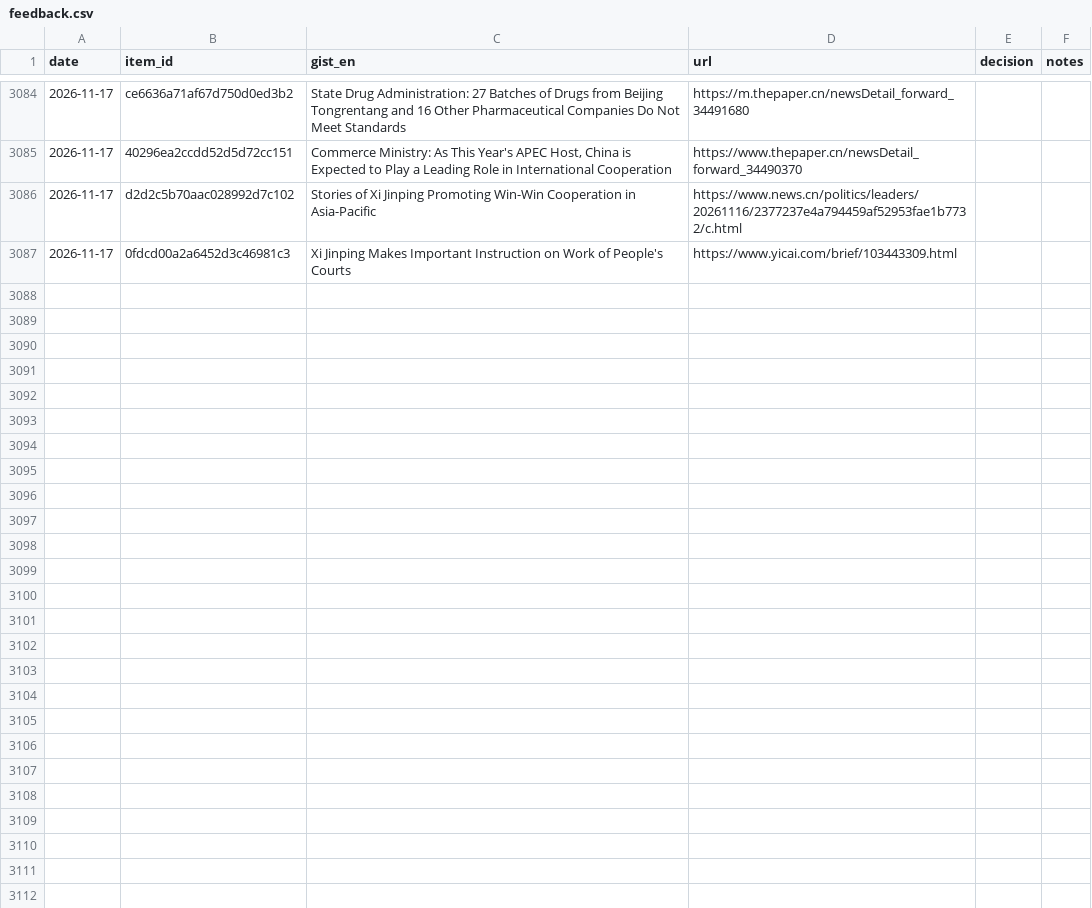
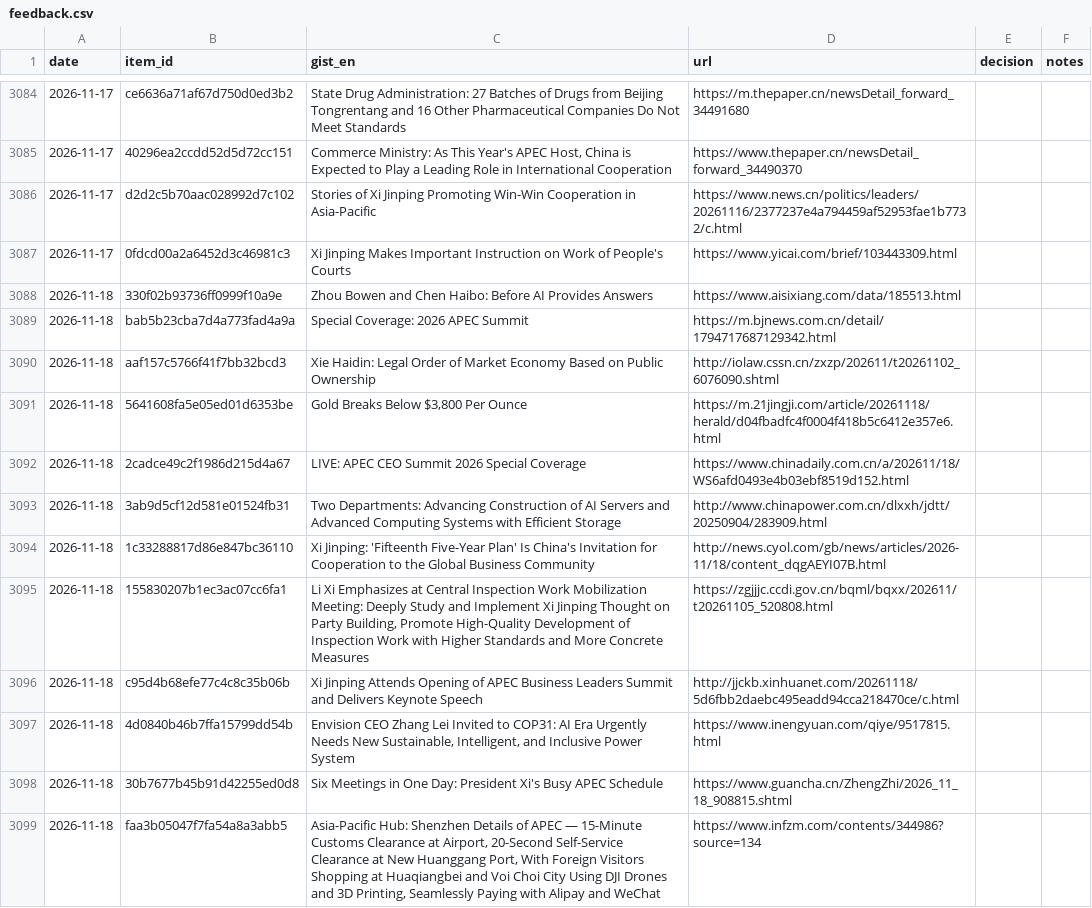
Before and after one commit to icastellamcdonald11-prog/Thesis, a CSV file: feedback.csv, drawn as a sheet; only a part is shown, gaps mark what is left out; the diff covers the shown part only.

```diff
--- a/feedback.csv
+++ b/feedback.csv
@@ -3087 +3087,13 @@ date,item_id,gist_en,url,decision,notes
 2026-11-17,0fdcd00a2a6452d3c46981c3,Xi Jinping Makes Important Instruction on Work of People's Courts,https://www.yicai.com/brief/103443309.html,,
+2026-11-18,330f02b93736ff0999f10a9e,Zhou Bowen and Chen Haibo: Before AI Provides Answers,https://www.aisixiang.com/data/185513.html,,
+2026-11-18,bab5b23cba7d4a773fad4a9a,Special Coverage: 2026 APEC Summit,https://m.bjnews.com.cn/detail/1794717687129342.html,,
+2026-11-18,aaf157c5766f41f7bb32bcd3,Xie Haidin: Legal Order of Market Economy Based on Public Ownership,http://iolaw.cssn.cn/zxzp/202611/t20261102_6076090.shtml,,
+2026-11-18,5641608fa5e05ed01d6353be,"Gold Breaks Below $3,800 Per Ounce",https://m.21jingji.com/article/20261118/herald/d04fbadfc4f0004f418b5c6412e357e6.html,,
+2026-11-18,2cadce49c2f1986d215d4a67,LIVE: APEC CEO Summit 2026 Special Coverage,https://www.chinadaily.com.cn/a/202611/18/WS6afd0493e4b03ebf8519d152.html,,
+2026-11-18,3ab9d5cf12d581e01524fb31,Two Departments: Advancing Construction of AI Servers and Advanced Computing Systems with Efficient Storage,http://www.chinapower.com.cn/dlxxh/jdtt/20250904/283909.html,,
+2026-11-18,1c33288817d86e847bc36110,Xi Jinping: 'Fifteenth Five-Year Plan' Is China's Invitation for Cooperation to the Global Business Community,http://news.cyol.com/gb/news/articles/2026-11/18/content_dqgAEYI07B.html,,
+2026-11-18,155830207b1ec3ac07cc6fa1,"Li Xi Emphasizes at Central Inspection Work Mobilization Meeting: Deeply Study and Implement Xi Jinping Thought on Party Building, Promote High-Quality Development of Inspection Work with Higher Standards and More Concrete Measures",https://zgjjjc.ccdi.gov.cn/bqml/bqxx/202611/t20261105_520808.html,,
+2026-11-18,c95d4b68efe77c4c8c35b06b,Xi Jinping Attends Opening of APEC Business Leaders Summit and Delivers Keynote Speech,http://jjckb.xinhuanet.com/20261118/5d6fbb2daebc495eadd94cca218470ce/c.html,,
+2026-11-18,4d0840b46b7ffa15799dd54b,"Envision CEO Zhang Lei Invited to COP31: AI Era Urgently Needs New Sustainable, Intelligent, and Inclusive Power System",https://www.inengyuan.com/qiye/9517815.html,,
+2026-11-18,30b7677b45b91d42255ed0d8,Six Meetings in One Day: President Xi's Busy APEC Schedule,https://www.guancha.cn/ZhengZhi/2026_11_18_908815.shtml,,
+2026-11-18,faa3b05047f7fa54a8a3abb5,"Asia-Pacific Hub: Shenzhen Details of APEC — 15-Minute Customs Clearance at Airport, 20-Second Self-Service Clearance at New Huanggang Port, With Foreign Visitors Shopping at Huaqiangbei and Voi Choi City Using DJI Drones and 3D Printing, Seamlessly Paying with Alipay and WeChat",https://www.infzm.com/contents/344986?source=134,,
```
Also changed, not shown: 12 added rows elsewhere in this file, 2 other files.
